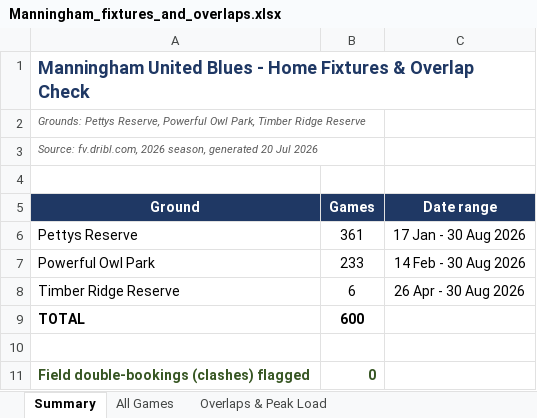
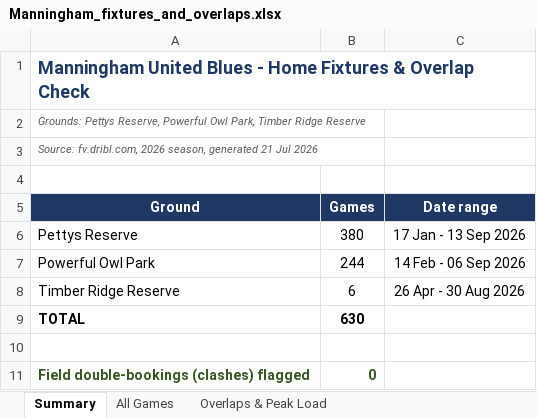
Before and after one commit to vmontuoro/MUFC, an Excel workbook: Manningham_fixtures_and_overlaps.xlsx, sheet Summary, drawn as a sheet; values as stored, in another font and other column widths than the file's, no borders; the diff names each change by its address in the sheet, - before the commit and + after, or states it on an @@ line.

Commit message:
Fix month-name parsing (July/Sept dropped); refresh to full season (259 games, 17 Jul-13 Sep); add 'U13 not on own pitch' section with free-pitch suggestions

```diff
--- a/Manningham_fixtures_and_overlaps.xlsx (sheet Summary)
+++ b/Manningham_fixtures_and_overlaps.xlsx (sheet Summary)
-A3 (Ground): …season, generated 20 Jul 2026
+A3 (Ground): …season, generated 21 Jul 2026
-B6 (Games): 361
+B6 (Games): 380
-C6 (Date range): 17 Jan - 30 Aug 2026
+C6 (Date range): 17 Jan - 13 Sep 2026
-B7 (Games): 233
+B7 (Games): 244
-C7 (Date range): 14 Feb - 30 Aug 2026
+C7 (Date range): 14 Feb - 06 Sep 2026
-B9 (Games): 600
+B9 (Games): 630
```
Also changed, not shown: sheet All Games, 3 other files.
